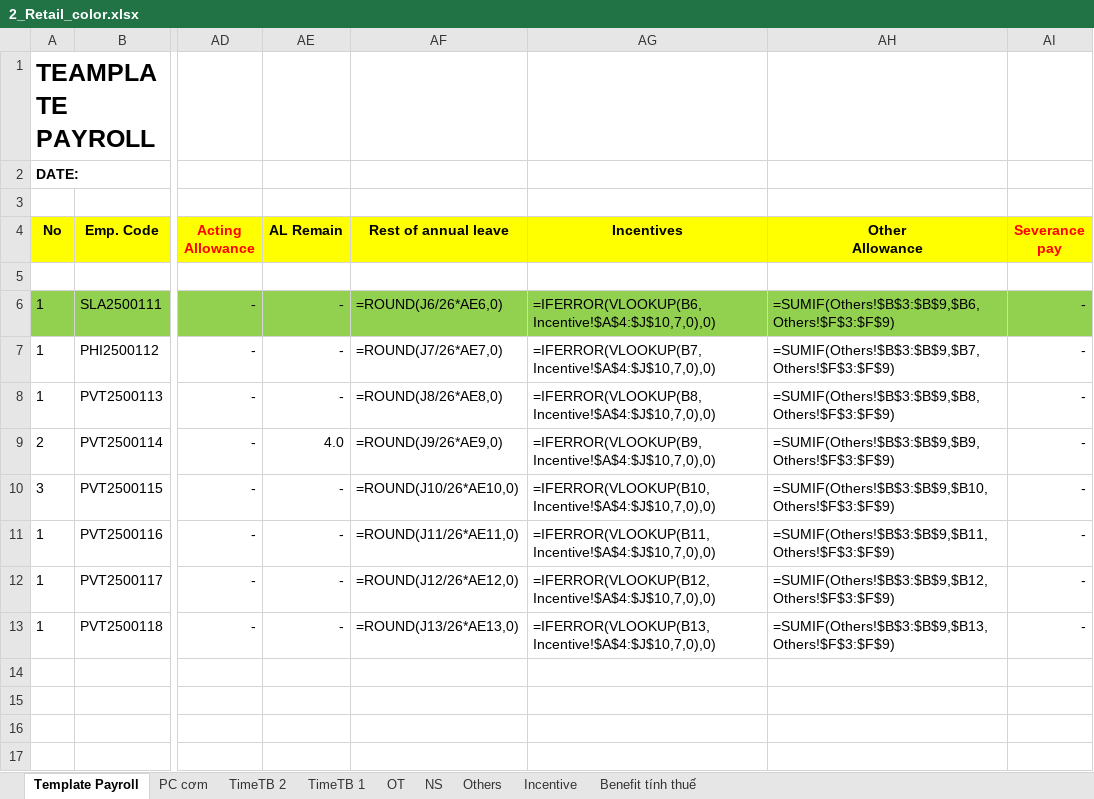
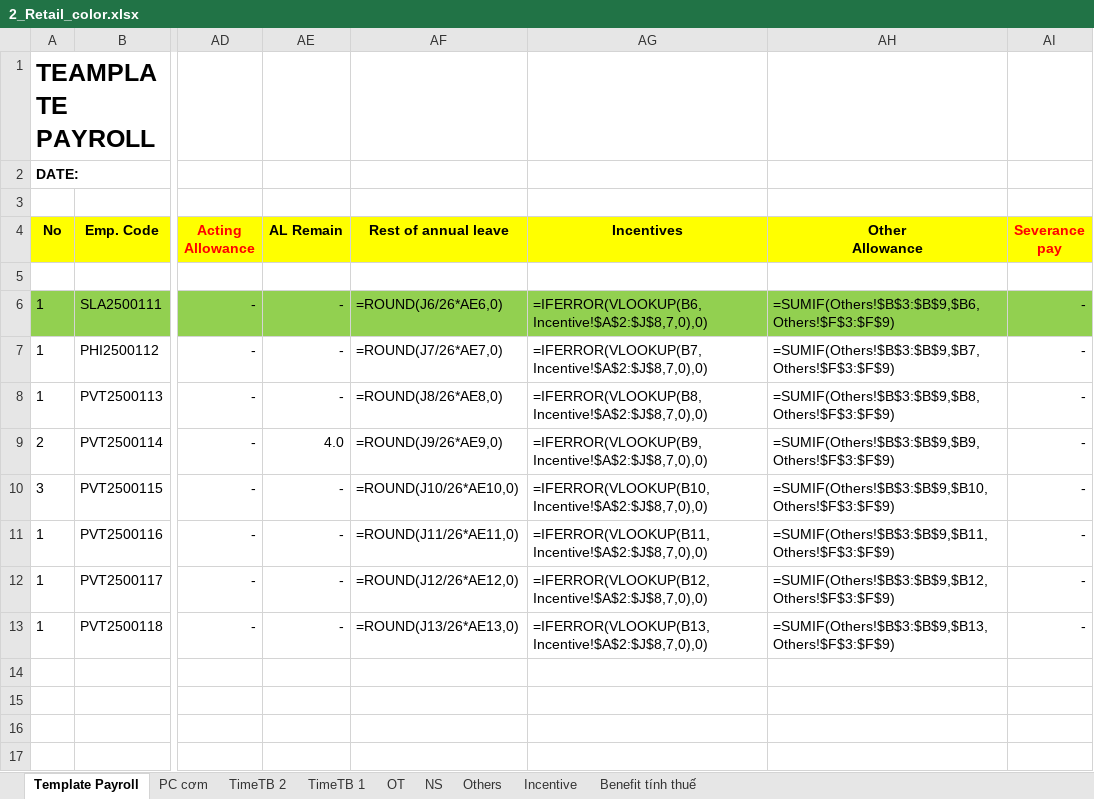
Before and after one commit to biztinct/gitlocal, an Excel workbook: thaco/color/2_Retail_color.xlsx, sheet Template Payroll, drawn as a sheet; only a part is shown, gaps mark what is left out; values as stored, in another font and other column widths than the file's, no borders; formulas are shown in place of their values; the diff names each change by its address in the sheet, - before the commit and + after, or states it on an @@ line.

```diff
--- a/thaco/color/2_Retail_color.xlsx (sheet Template Payroll)
+++ b/thaco/color/2_Retail_color.xlsx (sheet Template Payroll)
-AG6 (Incentives): =IFERROR(VLOOKUP(B6,Incentive!$A$4:$J$10,7,0),0)
+AG6 (Incentives): =IFERROR(VLOOKUP(B6,Incentive!$A$2:$J$8,7,0),0)
-AG7 (Incentives): =IFERROR(VLOOKUP(B7,Incentive!$A$4:$J$10,7,0),0)
+AG7 (Incentives): =IFERROR(VLOOKUP(B7,Incentive!$A$2:$J$8,7,0),0)
-AG8 (Incentives): =IFERROR(VLOOKUP(B8,Incentive!$A$4:$J$10,7,0),0)
+AG8 (Incentives): =IFERROR(VLOOKUP(B8,Incentive!$A$2:$J$8,7,0),0)
-AG9 (Incentives): =IFERROR(VLOOKUP(B9,Incentive!$A$4:$J$10,7,0),0)
+AG9 (Incentives): =IFERROR(VLOOKUP(B9,Incentive!$A$2:$J$8,7,0),0)
-AG10 (Incentives): =IFERROR(VLOOKUP(B10,Incentive!$A$4:$J$10,7,0),0)
+AG10 (Incentives): =IFERROR(VLOOKUP(B10,Incentive!$A$2:$J$8,7,0),0)
-AG11 (Incentives): =IFERROR(VLOOKUP(B11,Incentive!$A$4:$J$10,7,0),0)
+AG11 (Incentives): =IFERROR(VLOOKUP(B11,Incentive!$A$2:$J$8,7,0),0)
-AG12 (Incentives): =IFERROR(VLOOKUP(B12,Incentive!$A$4:$J$10,7,0),0)
+AG12 (Incentives): =IFERROR(VLOOKUP(B12,Incentive!$A$2:$J$8,7,0),0)
-AG13 (Incentives): =IFERROR(VLOOKUP(B13,Incentive!$A$4:$J$10,7,0),0)
+AG13 (Incentives): =IFERROR(VLOOKUP(B13,Incentive!$A$2:$J$8,7,0),0)
```
Also changed, not shown: hidden cells, 17 other files.
